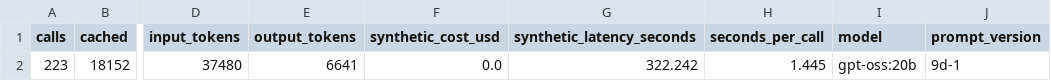
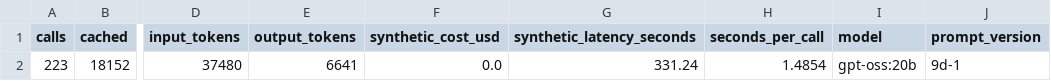
Before and after one commit to heatherluu99/learned-market, a CSV file: results/phase9d/agent_usage.csv, drawn as a sheet; only a part is shown, gaps mark what is left out; the diff names each change by its address in the sheet, - before the commit and + after, or states it on an @@ line.

```diff
--- a/results/phase9d/agent_usage.csv
+++ b/results/phase9d/agent_usage.csv
-G2 (synthetic_latency_seconds): 322.242
+G2 (synthetic_latency_seconds): 331.24
-H2 (seconds_per_call): 1.445
+H2 (seconds_per_call): 1.4854
```
Also changed, not shown: experiment_log.csv, 3 other files.
